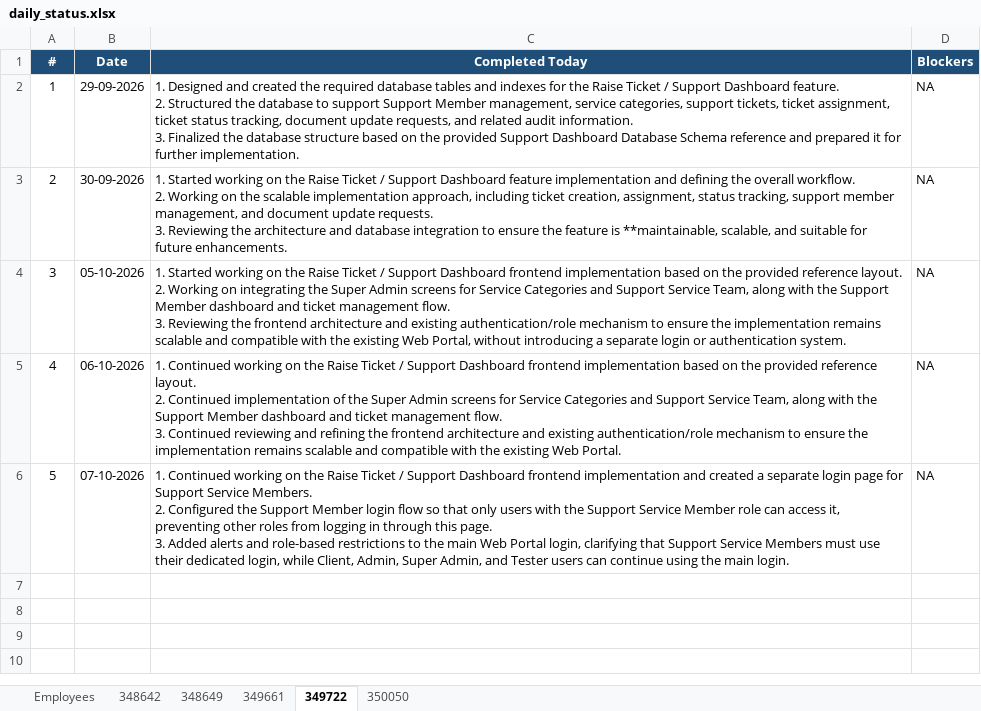
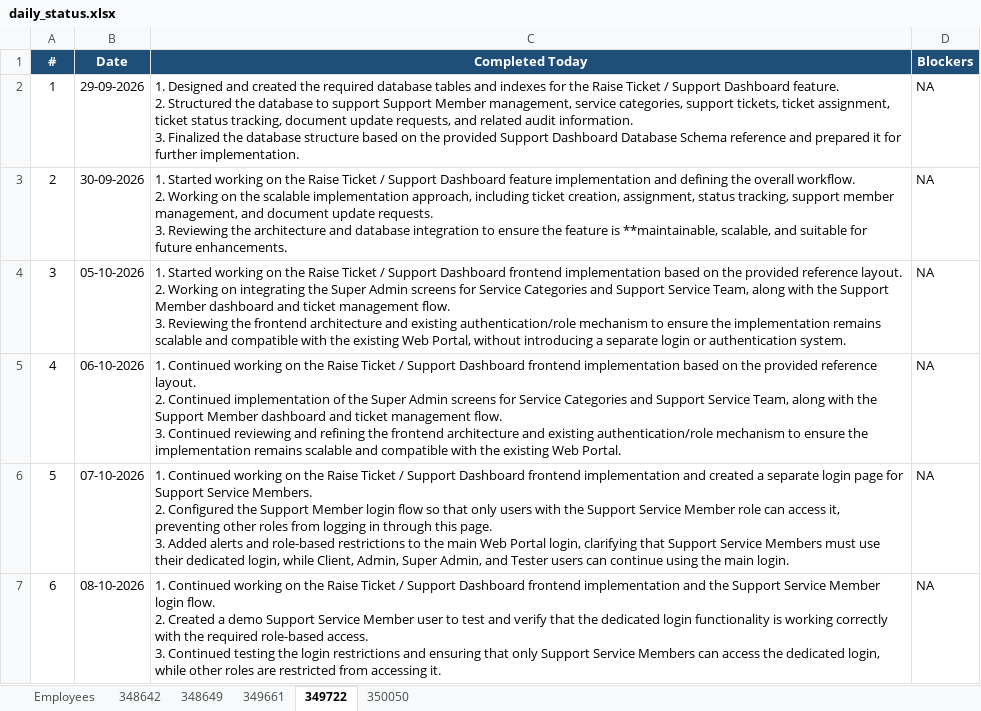
Before and after one commit to vishnumohan350050/webportal-daily-status, an Excel workbook: daily_status.xlsx, sheet 349722, drawn as a sheet; values as stored, in another font and other column widths than the file's, no borders; ↵ is a line break in a cell; the diff names each change by its address in the sheet, - before the commit and + after, or states it on an @@ line.

Commit message:
Daily status update (run 37781263291)

```diff
--- a/daily_status.xlsx (sheet 349722)
+++ b/daily_status.xlsx (sheet 349722)
+row 7: 6 | 08-10-2026 | 1. Continued working on the Raise Ticket / Support Dashboard frontend implementation and the Support Service Member login flow. ↵ 2. Created a demo Support Service Member user to test and verify that the dedicated login functionality is working correctly with the required role-based access. ↵ 3. Continued testing the login restrictions and ensuring that only Support Service Members can access the dedicated login, while other roles are restricted from accessing it. | NA
```
